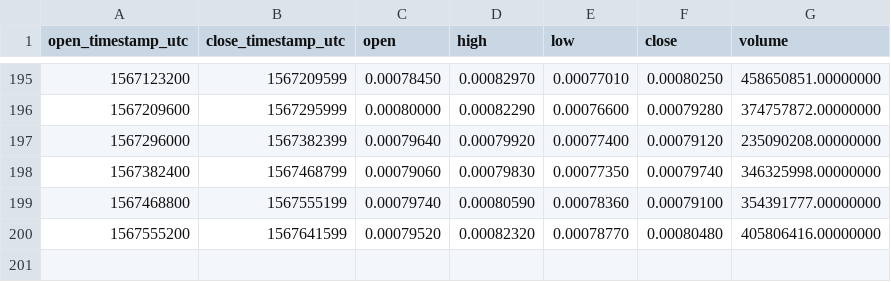
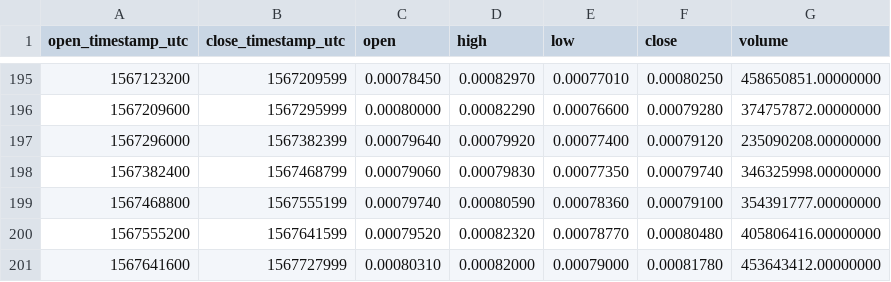
Before and after one commit to cryptobigbro/binance-HOTUSDT, a CSV file: binance-HOTUSDT-1d.csv, drawn as a sheet; only a part is shown, gaps mark what is left out.

```diff
--- a/binance-HOTUSDT-1d.csv
+++ b/binance-HOTUSDT-1d.csv
@@ -200 +200,2 @@ open_timestamp_utc,close_timestamp_utc,open,high,low,close,volume
 1567555200,1567641599,0.00079520,0.00082320,0.00078770,0.00080480,405806416.00000000
+1567641600,1567727999,0.00080310,0.00082000,0.00079000,0.00081780,453643412.00000000
```
Also changed, not shown: binance-HOTUSDT-1h.csv.
